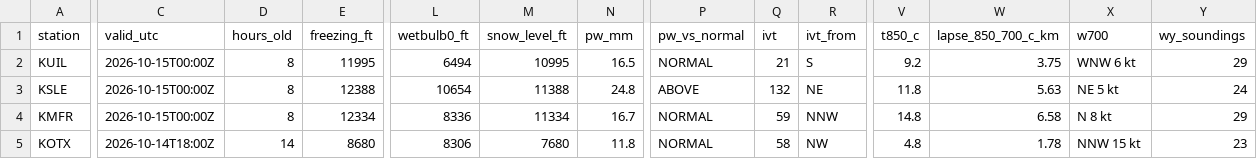
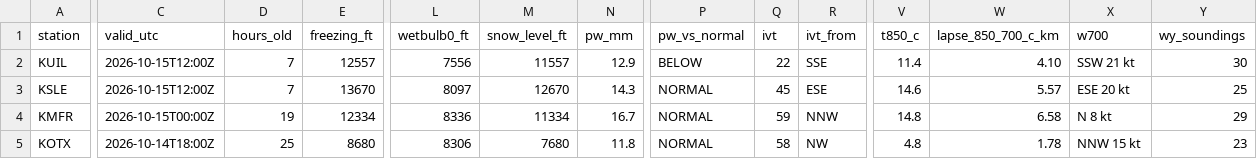
Before and after one commit to bdgroves/cascadia-wx, a CSV file: air.csv, drawn as a sheet; only a part is shown, gaps mark what is left out; the diff covers the shown part only; the diff names each change by its address in the sheet, - before the commit and + after, or states it on an @@ line.

```diff
--- a/air.csv
+++ b/air.csv
-C2:C3 (valid_utc): 2026-10-15T00:00Z
+C2:C3 (valid_utc): 2026-10-15T12:00Z
-D2:D3 (hours_old): 8
+D2:D3 (hours_old): 7
-E2 (freezing_ft): 11995
+E2 (freezing_ft): 12557
-L2 (wetbulb0_ft): 6494
+L2 (wetbulb0_ft): 7556
-M2 (snow_level_ft): 10995
+M2 (snow_level_ft): 11557
-N2 (pw_mm): 16.5
+N2 (pw_mm): 12.9
-P2 (pw_vs_normal): NORMAL
+P2 (pw_vs_normal): BELOW
-Q2 (ivt): 21
+Q2 (ivt): 22
-R2 (ivt_from): S
+R2 (ivt_from): SSE
-V2 (t850_c): 9.2
+V2 (t850_c): 11.4
-W2 (lapse_850_700_c_km): 3.75
+W2 (lapse_850_700_c_km): 4.10
-X2 (w700): WNW 6 kt
+X2 (w700): SSW 21 kt
-Y2 (wy_soundings): 29
+Y2 (wy_soundings): 30
-E3 (freezing_ft): 12388
+E3 (freezing_ft): 13670
-L3 (wetbulb0_ft): 10654
+L3 (wetbulb0_ft): 8097
-M3 (snow_level_ft): 11388
+M3 (snow_level_ft): 12670
-N3 (pw_mm): 24.8
+N3 (pw_mm): 14.3
-P3 (pw_vs_normal): ABOVE
+P3 (pw_vs_normal): NORMAL
-Q3 (ivt): 132
+Q3 (ivt): 45
-R3 (ivt_from): NE
+R3 (ivt_from): ESE
-V3 (t850_c): 11.8
+V3 (t850_c): 14.6
-W3 (lapse_850_700_c_km): 5.63
+W3 (lapse_850_700_c_km): 5.57
-X3 (w700): NE 5 kt
+X3 (w700): ESE 20 kt
-Y3 (wy_soundings): 24
+Y3 (wy_soundings): 25
-D4 (hours_old): 8
+D4 (hours_old): 19
-D5 (hours_old): 14
+D5 (hours_old): 25
```
Also changed, not shown: 1 edited cell elsewhere in this file, analysis.csv, snotel_daily.csv, 6 other files.
